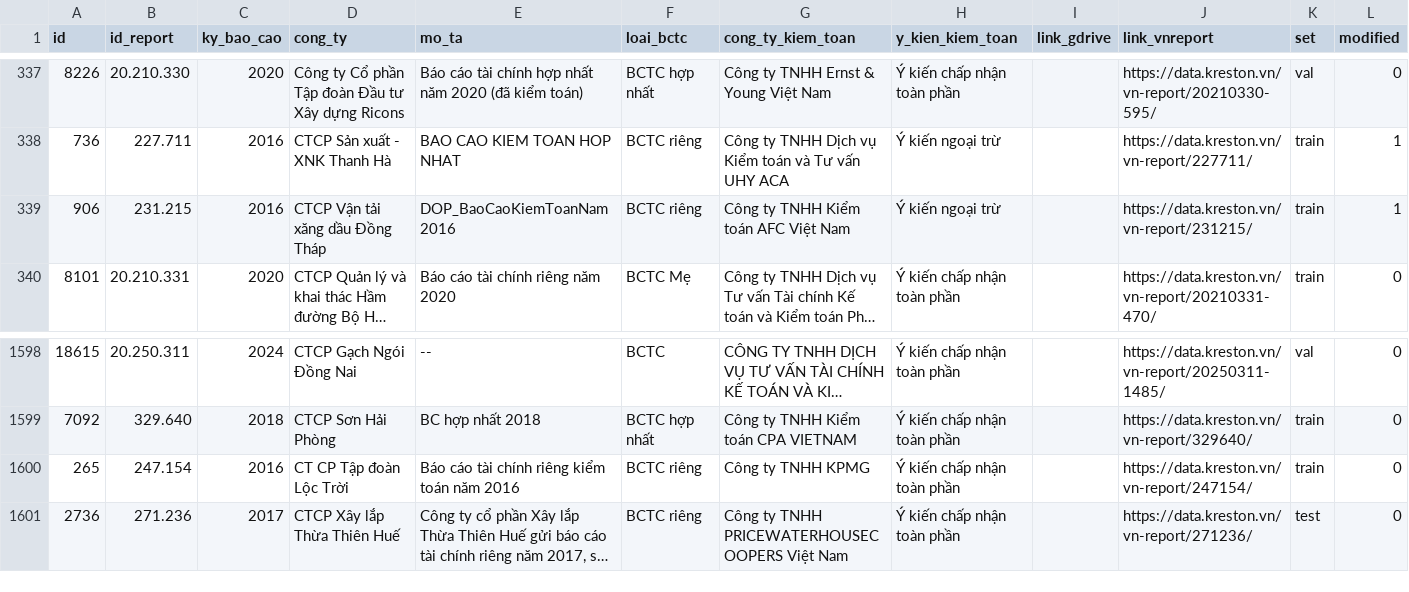
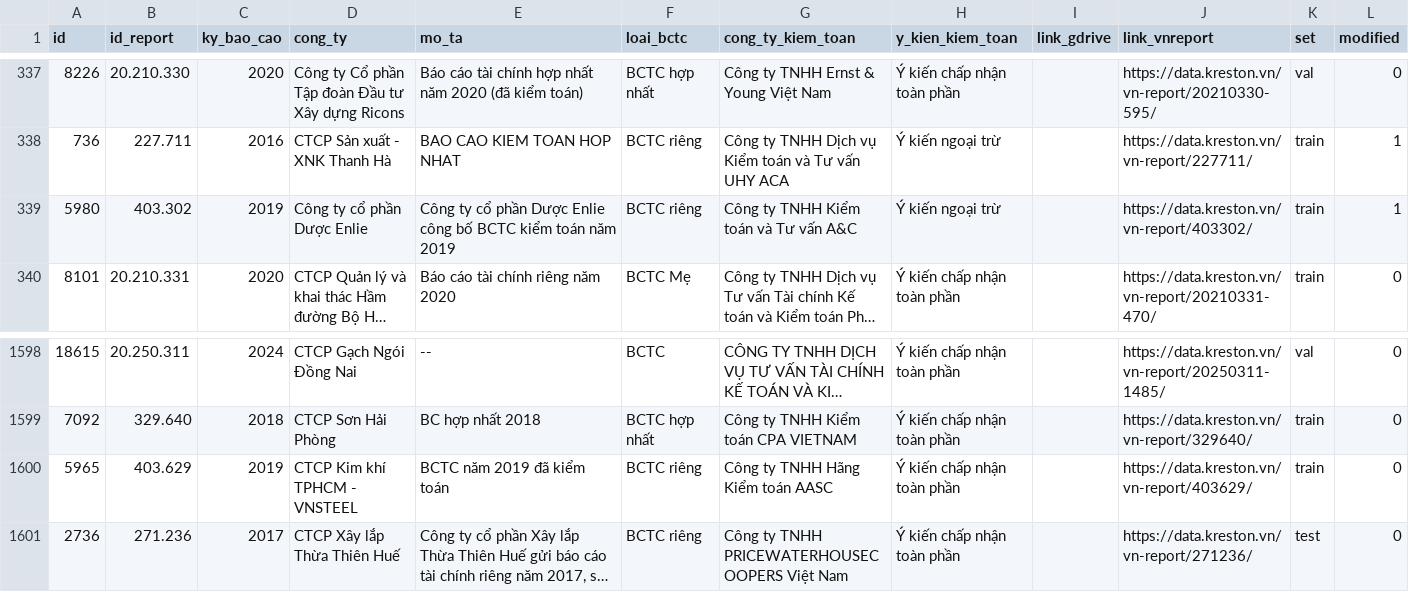
Before and after one commit to callmepeterz/financial-report-dataset, a CSV file: data/selected_dataset_list.csv, drawn as a sheet; only a part is shown, gaps mark what is left out; long unchanged cells end in …; removed rows and columns are numbered as before the commit, all else as after; the diff names each change by its address in the sheet, - before the commit and + after, or states it on an @@ line.

```diff
--- a/data/selected_dataset_list.csv
+++ b/data/selected_dataset_list.csv
-row 339: 906 | 231.215 | 2016 | CTCP Vận tải xăng dầu Đồng Tháp | DOP_BaoCaoKiemToanNam2016 | BCTC riêng | Công ty TNHH Kiểm toán AFC Việt Nam | Ý kiến ngoại trừ |  | https://data.kreston.vn/vn-report/231215/ | train | 1
+row 339: 5980 | 403.302 | 2019 | Công ty cổ phần Dược Enlie | Công ty cổ phần Dược Enlie công bố BCTC kiểm toán năm 2019 | BCTC riêng | Công ty TNHH Kiểm toán và Tư vấn A&C | Ý kiến ngoại trừ |  | https://data.kreston.vn/vn-report/403302/ | train | 1
-row 1600: 265 | 247.154 | 2016 | CT CP Tập đoàn Lộc Trời | Báo cáo tài chính riêng kiểm toán năm 2016 | BCTC riêng | Công ty TNHH KPMG | Ý kiến chấp nhận toàn phần |  | https://data.kreston.vn/vn-report/247154/ | train | 0
+row 1600: 5965 | 403.629 | 2019 | CTCP Kim khí TPHCM - VNSTEEL | BCTC năm 2019 đã kiểm toán | BCTC riêng | Công ty TNHH Hãng Kiểm toán AASC | Ý kiến chấp nhận toàn phần |  | https://data.kreston.vn/vn-report/403629/ | train | 0
```
Also changed, not shown: data/report_pdf_urls.csv, 5 other files.
